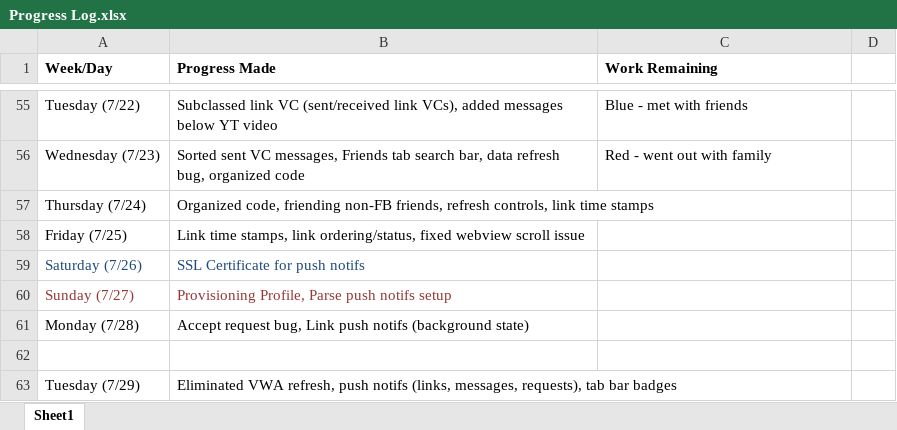
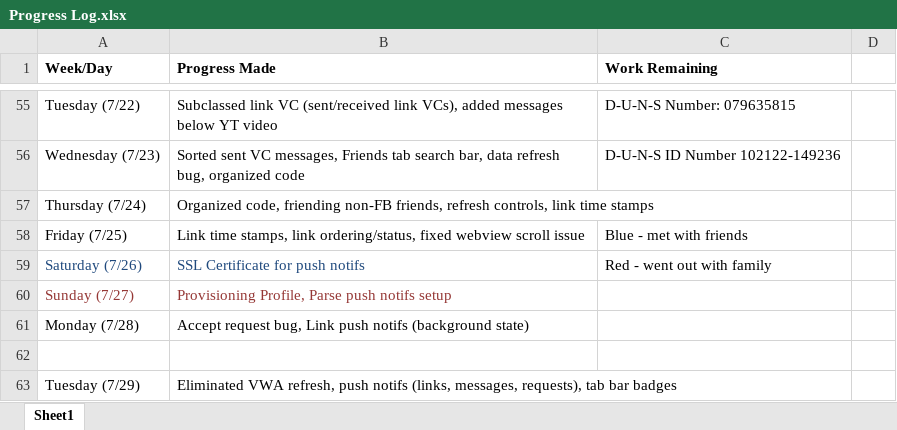
Before and after one commit to SamvitJ/LinkMeUp-iOS, an Excel workbook: Documents/Logs and Planning/Progress Log.xlsx, sheet Sheet1, drawn as a sheet; only a part is shown, gaps mark what is left out; values as stored, in another font and other column widths than the file's, no borders; the diff covers the shown part only; the diff names each change by its address in the sheet, - before the commit and + after, or states it on an @@ line.

```diff
--- a/Documents/Logs and Planning/Progress Log.xlsx (sheet Sheet1)
+++ b/Documents/Logs and Planning/Progress Log.xlsx (sheet Sheet1)
-C55 (Work Remaining): Blue - met with friends
+C55 (Work Remaining): D-U-N-S Number: 079635815
-C56 (Work Remaining): Red - went out with family
+C56 (Work Remaining): D-U-N-S ID Number 102122-149236
-C58 (Work Remaining): (empty)
+C58 (Work Remaining): Blue - met with friends
-C59 (Work Remaining): (empty)
+C59 (Work Remaining): Red - went out with family
```
Also changed, not shown: 40 added rows, 40 removed rows, 10 edited cells and cell formats elsewhere in this sheet, 8 other files.
